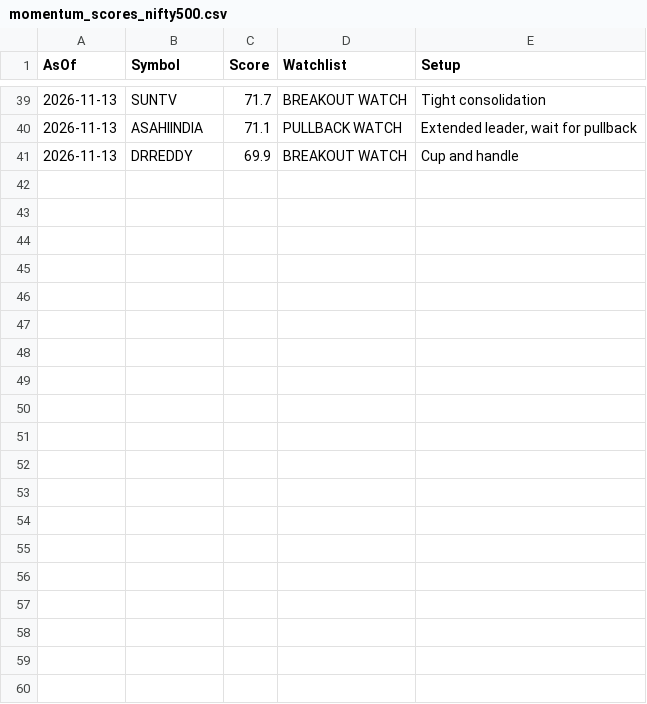
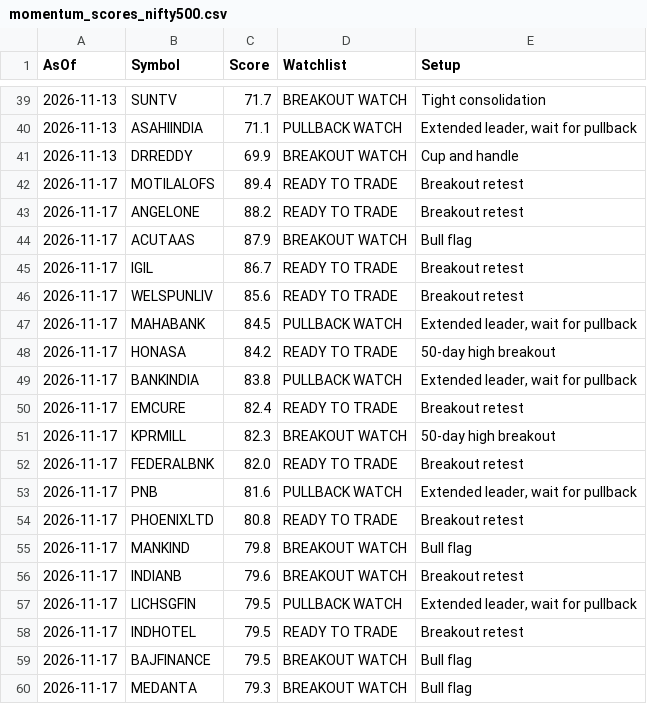
Before and after one commit to bibinbaby853-ops/drbibinent, a CSV file: nifty500_scanner/history/momentum_scores_nifty500.csv, drawn as a sheet; only a part is shown, gaps mark what is left out; the diff covers the shown part only.

```diff
--- a/nifty500_scanner/history/momentum_scores_nifty500.csv
+++ b/nifty500_scanner/history/momentum_scores_nifty500.csv
@@ -41 +41,20 @@ AsOf,Symbol,Score,Watchlist,Setup
 2026-11-13,DRREDDY,69.9,BREAKOUT WATCH,Cup and handle
+2026-11-17,MOTILALOFS,89.4,READY TO TRADE,Breakout retest
+2026-11-17,ANGELONE,88.2,READY TO TRADE,Breakout retest
+2026-11-17,ACUTAAS,87.9,BREAKOUT WATCH,Bull flag
+2026-11-17,IGIL,86.7,READY TO TRADE,Breakout retest
+2026-11-17,WELSPUNLIV,85.6,READY TO TRADE,Breakout retest
+2026-11-17,MAHABANK,84.5,PULLBACK WATCH,"Extended leader, wait for pullback"
+2026-11-17,HONASA,84.2,READY TO TRADE,50-day high breakout
+2026-11-17,BANKINDIA,83.8,PULLBACK WATCH,"Extended leader, wait for pullback"
+2026-11-17,EMCURE,82.4,READY TO TRADE,Breakout retest
+2026-11-17,KPRMILL,82.3,BREAKOUT WATCH,50-day high breakout
+2026-11-17,FEDERALBNK,82.0,READY TO TRADE,Breakout retest
+2026-11-17,PNB,81.6,PULLBACK WATCH,"Extended leader, wait for pullback"
+2026-11-17,PHOENIXLTD,80.8,READY TO TRADE,Breakout retest
+2026-11-17,MANKIND,79.8,BREAKOUT WATCH,Bull flag
+2026-11-17,INDIANB,79.6,BREAKOUT WATCH,Breakout retest
+2026-11-17,LICHSGFIN,79.5,PULLBACK WATCH,"Extended leader, wait for pullback"
+2026-11-17,INDHOTEL,79.5,READY TO TRADE,Breakout retest
+2026-11-17,BAJFINANCE,79.5,BREAKOUT WATCH,Bull flag
+2026-11-17,MEDANTA,79.3,BREAKOUT WATCH,Bull flag
```
Also changed, not shown: 21 added rows elsewhere in this file, 4 other files.
